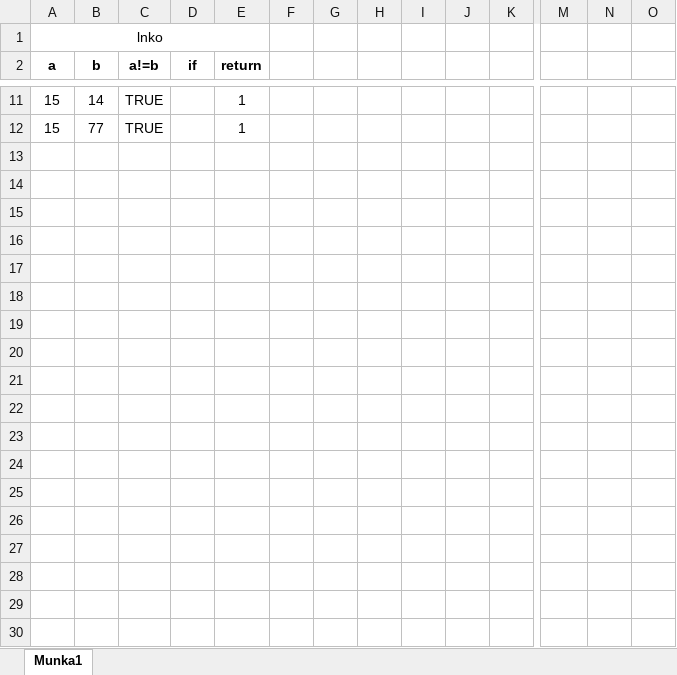
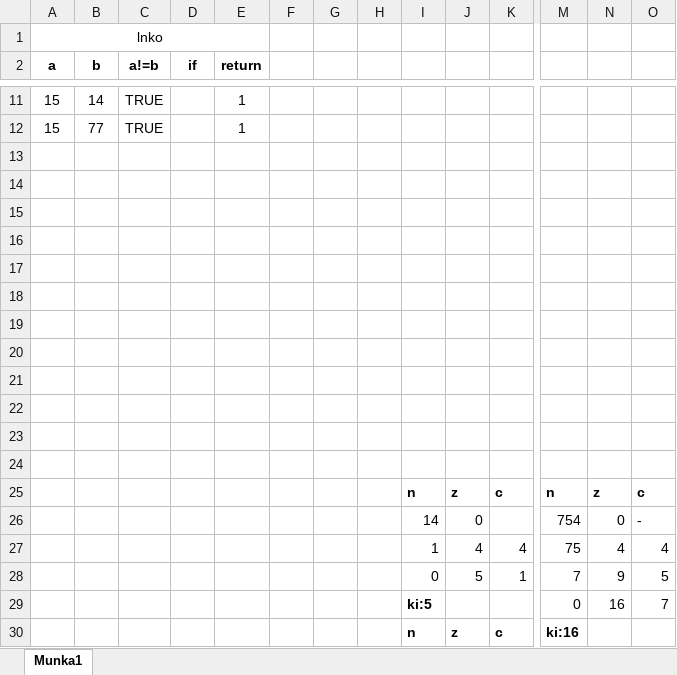
Before and after one commit to molnarbea/tesztek_03_04, an Excel workbook: lnko.xlsx, sheet Munka1, drawn as a sheet; only a part is shown, gaps mark what is left out; values as stored, in another font and other column widths than the file's, no borders; charts and pictures not drawn; rows hold the shown columns only; the diff covers the shown part only; the diff names each change by its address in the sheet, - before the commit and + after, or states it on an @@ line.

```diff
--- a/lnko.xlsx (sheet Munka1)
+++ b/lnko.xlsx (sheet Munka1)
+row 13: (empty)
+row 14: (empty)
+row 15: (empty)
+row 16: (empty)
+row 17: (empty)
+row 18: (empty)
+row 19: (empty)
+row 20: (empty)
+row 21: (empty)
+row 22: (empty)
+row 23: (empty)
+row 24: (empty)
+row 25:  |  |  |  |  |  |  |  | n | z | c | n | z | c
+row 26:  |  |  |  |  |  |  |  | 14 | 0 |  | 754 | 0 | -
+row 27:  |  |  |  |  |  |  |  | 1 | 4 | 4 | 75 | 4 | 4
+row 28:  |  |  |  |  |  |  |  | 0 | 5 | 1 | 7 | 9 | 5
+row 29:  |  |  |  |  |  |  |  | ki:5 |  |  | 0 | 16 | 7
+row 30:  |  |  |  |  |  |  |  | n | z | c | ki:16
```
Also changed, not shown: 20 added rows elsewhere in this sheet, charts or pictures, 4 other files.
